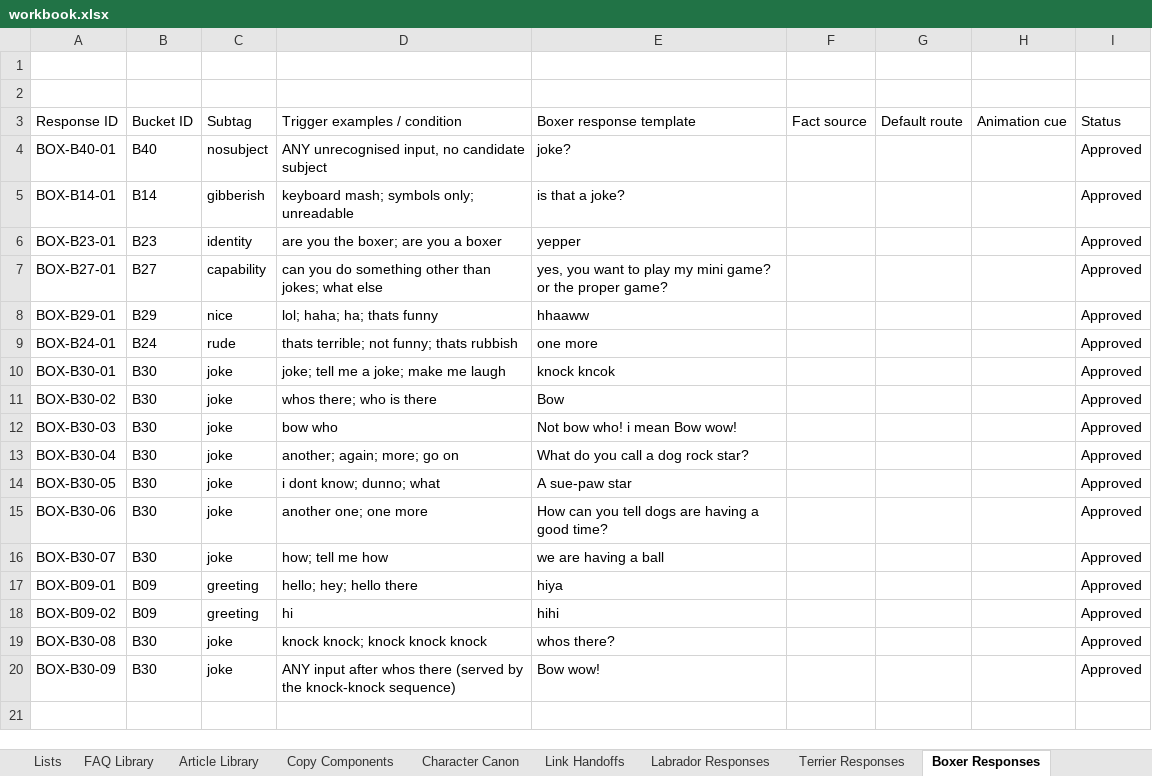
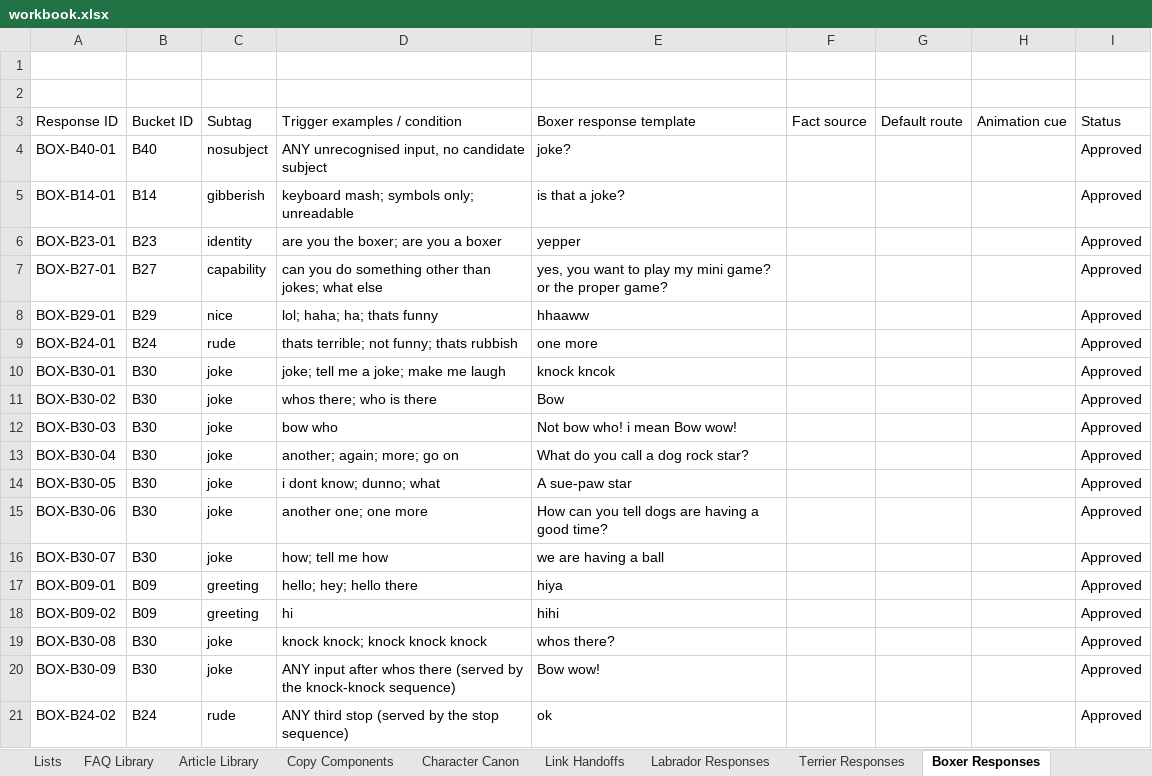
Before and after one commit to federationdesign-design/pedigree-chums, an Excel workbook: agent/data/workbook.xlsx, sheet Boxer Responses, drawn as a sheet; values as stored, in another font and other column widths than the file's, no borders; the diff names each change by its address in the sheet, - before the commit and + after, or states it on an @@ line.

```diff
--- a/agent/data/workbook.xlsx (sheet Boxer Responses)
+++ b/agent/data/workbook.xlsx (sheet Boxer Responses)
+row 21: BOX-B24-02 | B24 | rude | ANY third stop (served by the stop sequence) | ok |  |  |  | Approved
```
Also changed, not shown: sheet Destinations, 9 other files.
